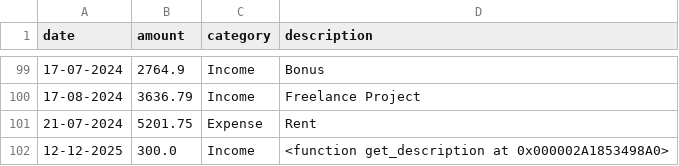
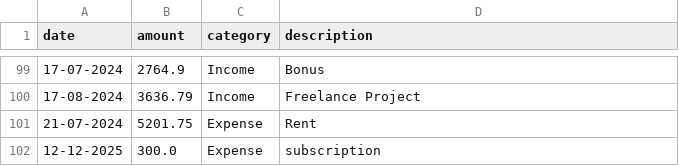
Before and after one commit to Seanjohn123-cyber/student_expense_tracker, a CSV file: finance_data.csv, drawn as a sheet; only a part is shown, gaps mark what is left out.

Commit message:
Update finance_data.csv
Debugging

```diff
--- a/finance_data.csv
+++ b/finance_data.csv
@@ -101,2 +101,2 @@ date,amount,category,description
 21-07-2024,5201.75,Expense,Rent
-12-12-2025,300.0,Income,<function get_description at 0x000002A1853498A0>
+12-12-2025,300.0,Expense,subscription
```
